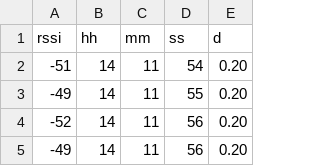
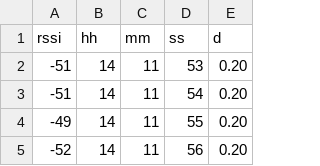
Before and after one commit to ramirezramiro/data-test, a CSV file: linkit-rssi/2021_04_27_Beacon nano33line_61mac.csv, drawn as a sheet; only a part is shown; the shorter side is filled out with more unchanged rows.

Commit message:
Update 2021_04_27_Beacon nano33line_61mac.csv

```diff
--- a/linkit-rssi/2021_04_27_Beacon nano33line_61mac.csv
+++ b/linkit-rssi/2021_04_27_Beacon nano33line_61mac.csv
@@ -1,2 +1,3 @@
 rssi,hh,mm,ss,d
+-51,14,11,53,0.20
 -51,14,11,54,0.20
```
